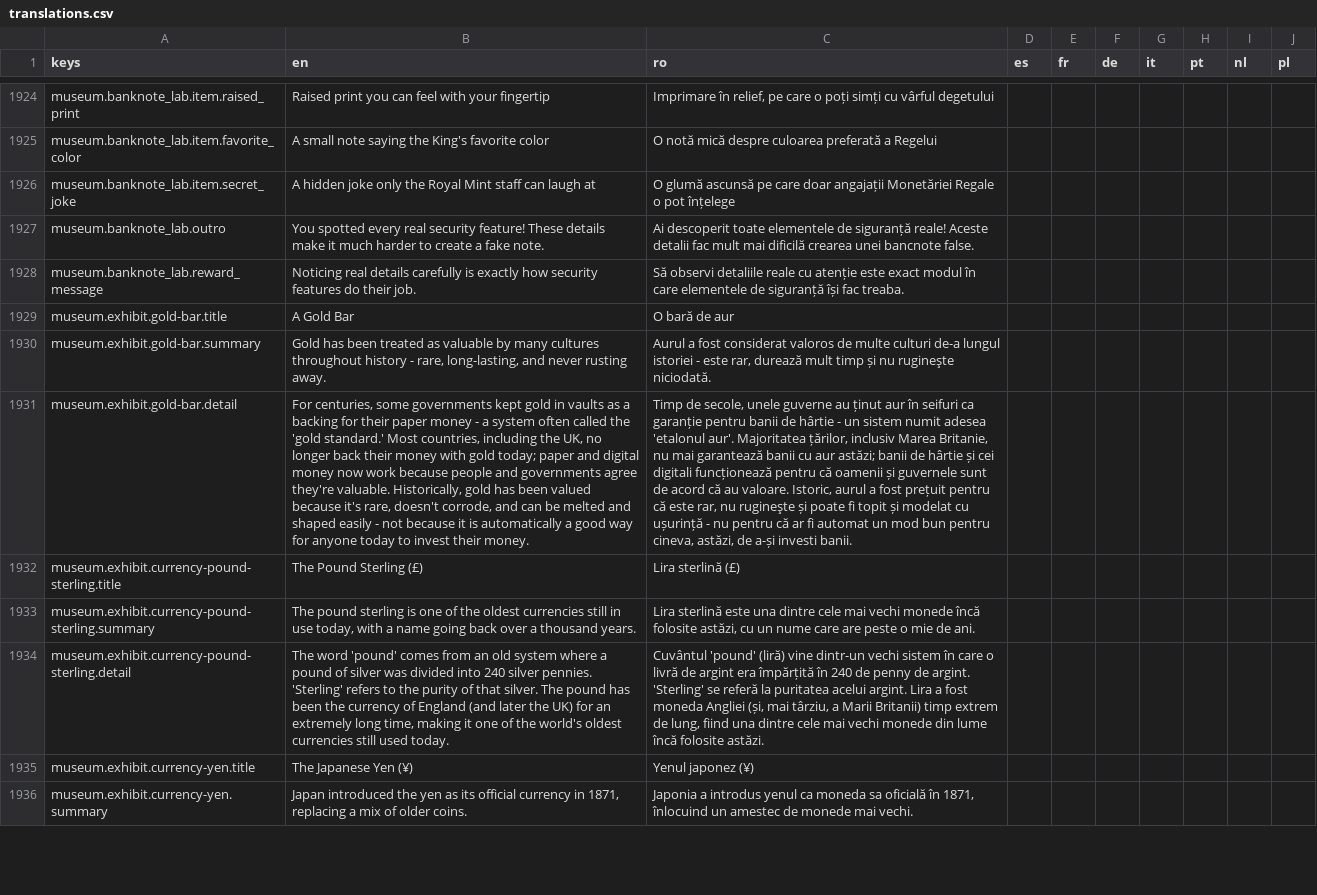
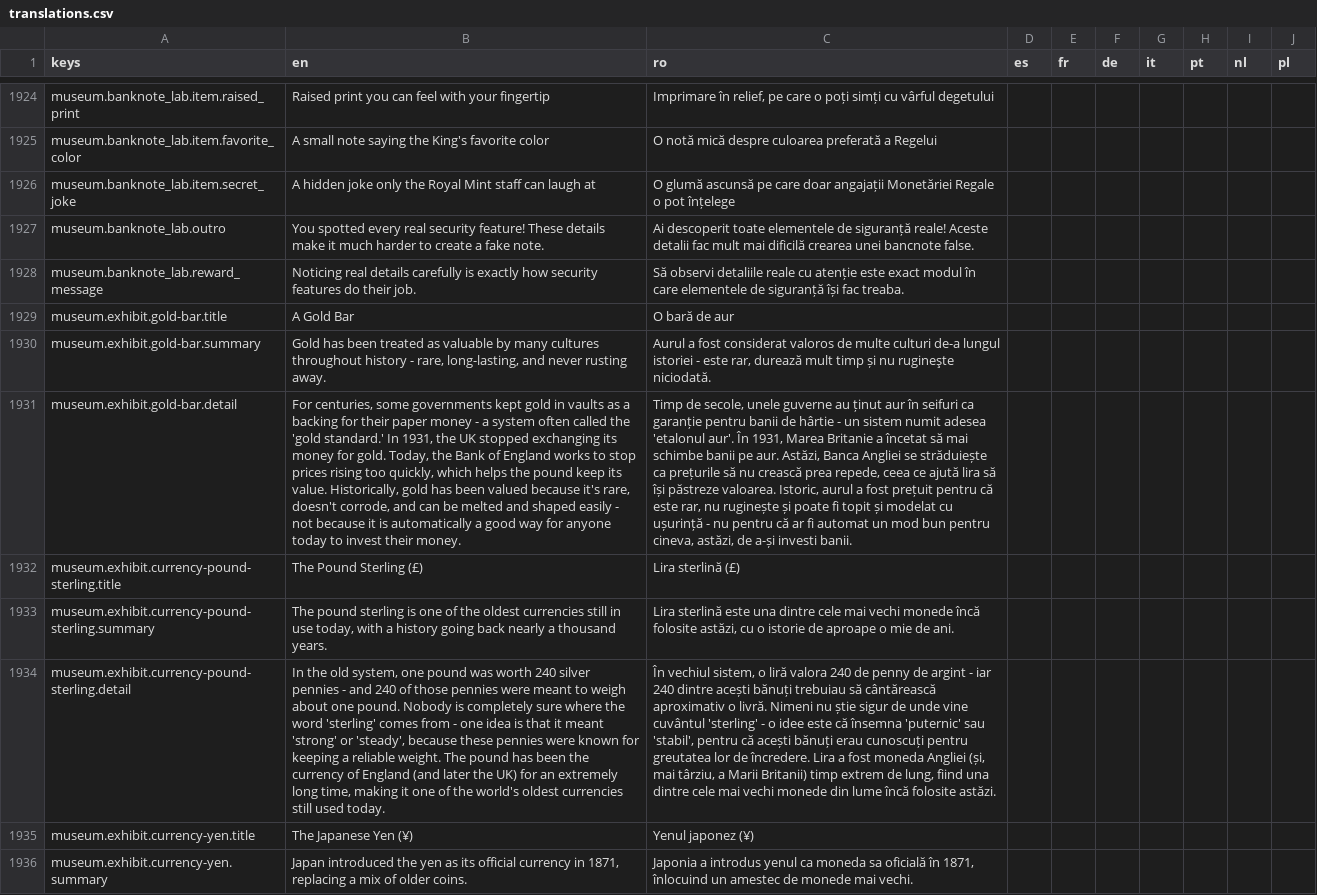
Before and after one commit to laviniamoraru28-creator/money-quest, a CSV file: godot/money-quest-game/localization/translations.csv, drawn as a sheet; only a part is shown, gaps mark what is left out; the diff covers the shown part only; the diff names each change by its address in the sheet, - before the commit and + after, or states it on an @@ line.

```diff
--- a/godot/money-quest-game/localization/translations.csv
+++ b/godot/money-quest-game/localization/translations.csv
-B1931 (en): …'gold standard.' Most countries, including the UK, no longer back their money with gold today; paper and digital money now work because people and governments agree they're valuable. Historically, gold…
+B1931 (en): …'gold standard.' In 1931, the UK stopped exchanging its money for gold. Today, the Bank of England works to stop prices rising too quickly, which helps the pound keep its value. Historically, gold…
-C1931 (ro): …'etalonul aur'. Majoritatea țărilor, inclusiv Marea Britanie, nu mai garantează banii cu aur astăzi; banii de hârtie și cei digitali funcționează pentru că oamenii și guvernele sunt de acord că au valoare. Istoric, aurul a fost prețuit pentru că este rar, nu rugineşte și poate…
+C1931 (ro): …'etalonul aur'. În 1931, Marea Britanie a încetat să mai schimbe banii pe aur. Astăzi, Banca Angliei se străduiește ca prețurile să nu crească prea repede, ceea ce ajută lira să își păstreze valoarea. Istoric, aurul a fost prețuit pentru că este rar, nu ruginește și poate…
-B1933 (en): …with a name going back over a thousand…
+B1933 (en): …with a history going back nearly a thousand…
-C1933 (ro): …astăzi, cu un nume care are peste o mie…
+C1933 (ro): …astăzi, cu o istorie de aproape o mie…
-B1934 (en): The word 'pound' comes from an old system where a pound of silver was divided into 240 silver pennies. 'Sterling' refers to the purity of that silver. The pound…
+B1934 (en): In the old system, one pound was worth 240 silver pennies - and 240 of those pennies were meant to weigh about one pound. Nobody is completely sure where the word 'sterling' comes from - one idea is that it meant 'strong' or 'steady', because these pennies were known for keeping a reliable weight. The pound…
-C1934 (ro): Cuvântul 'pound' (liră) vine dintr-un vechi sistem în care o livră de argint era împărțită în 240 de penny de argint. 'Sterling' se referă la puritatea acelui argint. Lira a…
+C1934 (ro): În vechiul sistem, o liră valora 240 de penny de argint - iar 240 dintre acești bănuți trebuiau să cântărească aproximativ o livră. Nimeni nu știe sigur de unde vine cuvântul 'sterling' - o idee este că însemna 'puternic' sau 'stabil', pentru că acești bănuți erau cunoscuți pentru greutatea lor de încredere. Lira a…
```
Also changed, not shown: 16 edited cells elsewhere in this file, 15 other files.
